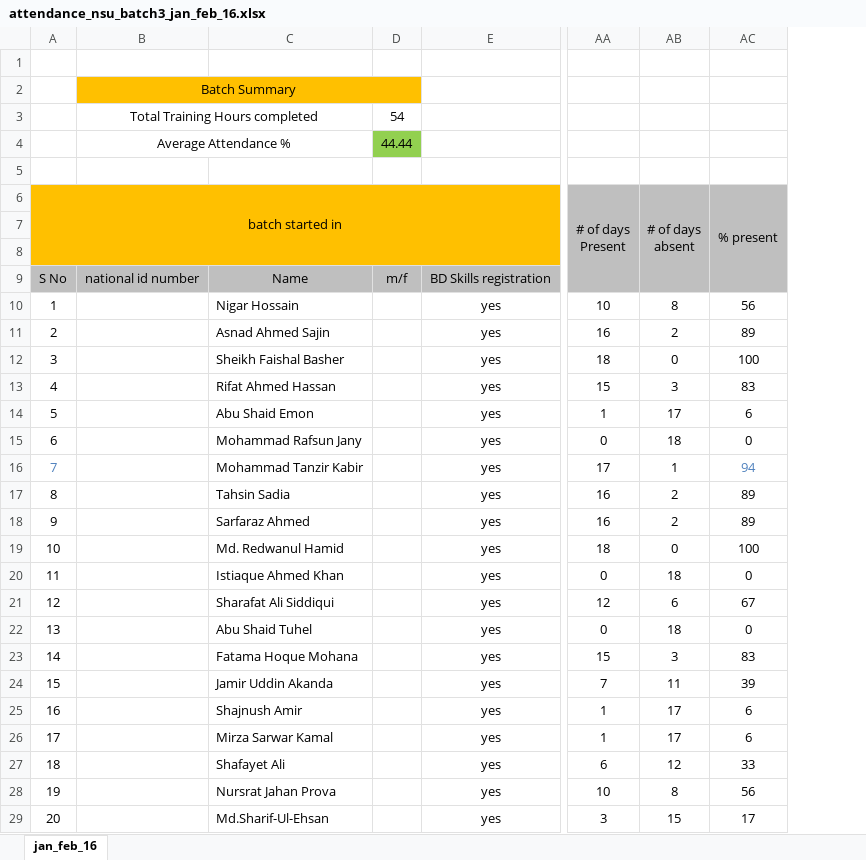
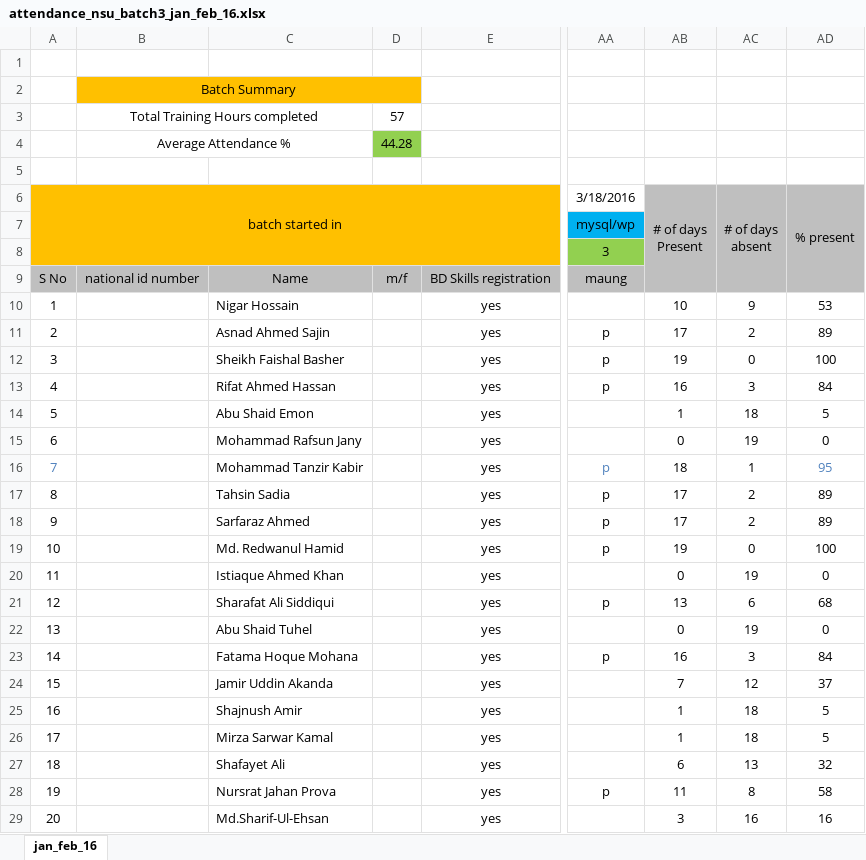
Before and after one commit to maungcox/nsu, an Excel workbook: attendance_oct_nov_jan_nsu_brac_aiub/NSU_ATTENDANCE/attendance_nsu_batch3_jan_feb_16.xlsx, sheet jan_feb_16, drawn as a sheet; only a part is shown, gaps mark what is left out; values as stored, in another font and other column widths than the file's, no borders; addresses are those after the commit; the diff covers the shown part only; the diff names each change by its address in the sheet, - before the commit and + after, or states it on an @@ line.

```diff
--- a/attendance_oct_nov_jan_nsu_brac_aiub/NSU_ATTENDANCE/attendance_nsu_batch3_jan_feb_16.xlsx (sheet jan_feb_16)
+++ b/attendance_oct_nov_jan_nsu_brac_aiub/NSU_ATTENDANCE/attendance_nsu_batch3_jan_feb_16.xlsx (sheet jan_feb_16)
+column AA (3/18/2016), rows 7-28: mysql/wp | 3 | maung |  | p | p | p |  |  | p | p | p | p |  | p |  | p |  |  |  |  | p
-D3: 54
+D3: 57
-D4: 44.44
+D4: 44.28
-AC10 (# of days absent): 8
+AC10 (# of days absent): 9
-AD10 (% present): 56
+AD10 (% present): 53
-AB11 (# of days Present): 16
+AB11 (# of days Present): 17
-AB12 (# of days Present): 18
+AB12 (# of days Present): 19
-AB13 (# of days Present): 15
+AB13 (# of days Present): 16
-AD13 (% present): 83
+AD13 (% present): 84
-AC14 (# of days absent): 17
+AC14 (# of days absent): 18
-AD14 (% present): 6
+AD14 (% present): 5
-AC15 (# of days absent): 18
+AC15 (# of days absent): 19
-AB16 (# of days Present): 17
+AB16 (# of days Present): 18
-AD16 (% present): 94
+AD16 (% present): 95
-AB17:AB18 (# of days Present): 16
+AB17:AB18 (# of days Present): 17
-AB19 (# of days Present): 18
+AB19 (# of days Present): 19
-AC20 (# of days absent): 18
+AC20 (# of days absent): 19
-AB21 (# of days Present): 12
+AB21 (# of days Present): 13
-AD21 (% present): 67
+AD21 (% present): 68
-AC22 (# of days absent): 18
+AC22 (# of days absent): 19
-AB23 (# of days Present): 15
+AB23 (# of days Present): 16
-AD23 (% present): 83
+AD23 (% present): 84
-AC24 (# of days absent): 11
+AC24 (# of days absent): 12
-AD24 (% present): 39
+AD24 (% present): 37
-AC25:AC26 (# of days absent): 17
+AC25:AC26 (# of days absent): 18
-AD25:AD26 (% present): 6
+AD25:AD26 (% present): 5
-AC27 (# of days absent): 12
+AC27 (# of days absent): 13
-AD27 (% present): 33
+AD27 (% present): 32
-AB28 (# of days Present): 10
+AB28 (# of days Present): 11
-AD28 (% present): 56
+AD28 (% present): 58
-AC29 (# of days absent): 15
+AC29 (# of days absent): 16
-AD29 (% present): 17
+AD29 (% present): 16
```
Also changed, not shown: 14 edited cells elsewhere in this sheet, formulas that keep their value, attendance_oct_nov_jan_nsu_brac_aiub/BRAC_ATTENDANCE/attendance_brac_jan_2016.xlsx, attendance_oct_nov_jan_nsu_brac_aiub/NSU_ATTENDANCE/attendance_nsu_batch1_jan_feb_16.xlsx.
